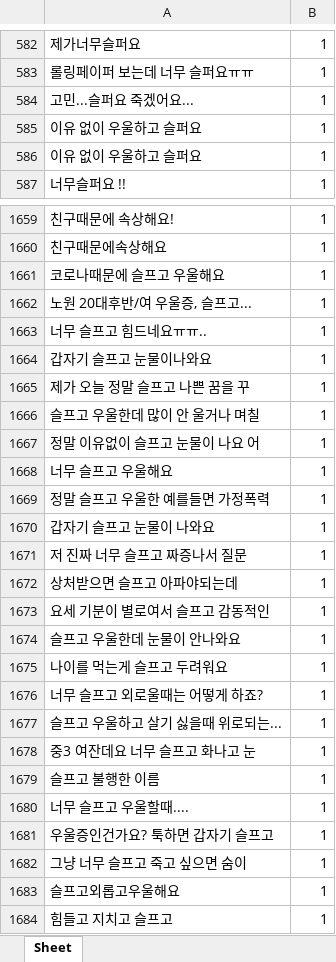
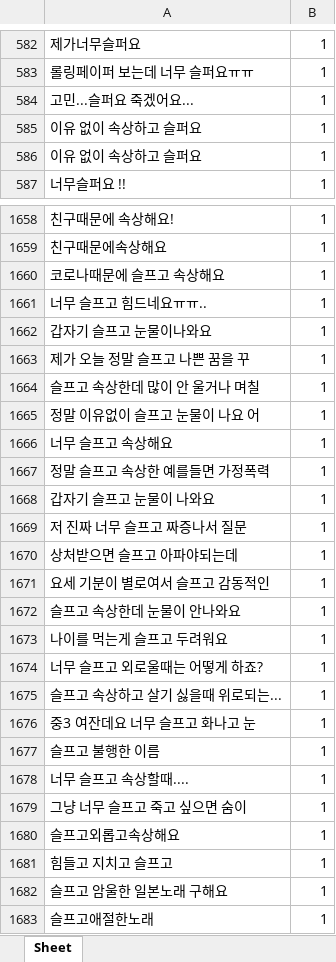
Before and after one commit to dltpal07/AdvancedML_project, an Excel workbook: dataset/sad.xlsx, sheet Sheet, drawn as a sheet; only a part is shown, gaps mark what is left out; the shorter side is filled out with more unchanged rows; values as stored, in another font and other column widths than the file's, no borders; removed rows and columns are numbered as before the commit, all else as after; the diff covers the shown part only; the diff names each change by its address in the sheet, - before the commit and + after, or states it on an @@ line.

```diff
--- a/dataset/sad.xlsx (sheet Sheet)
+++ b/dataset/sad.xlsx (sheet Sheet)
-A585:A586: 이유 없이 우울하고 슬퍼요
+A585:A586: 이유 없이 속상하고 슬퍼요
-A1660: 코로나때문에 슬프고 우울해요
+A1660: 코로나때문에 슬프고 속상해요
-row 1662: 노원 20대후반/여 우울증, 슬프고... | 1
-A1664: 슬프고 우울한데 많이 안 울거나 며칠
+A1664: 슬프고 속상한데 많이 안 울거나 며칠
-A1666: 너무 슬프고 우울해요
+A1666: 너무 슬프고 속상해요
-A1667: 정말 슬프고 우울한 예를들면 가정폭력
+A1667: 정말 슬프고 속상한 예를들면 가정폭력
-A1672: 슬프고 우울한데 눈물이 안나와요
+A1672: 슬프고 속상한데 눈물이 안나와요
-A1675: 슬프고 우울하고 살기 싫을때 위로되는...
+A1675: 슬프고 속상하고 살기 싫을때 위로되는...
-A1678: 너무 슬프고 우울할때....
+A1678: 너무 슬프고 속상할때....
-row 1681: 우울증인건가요? 툭하면 갑자기 슬프고 | 1
-A1680: 슬프고외롭고우울해요
+A1680: 슬프고외롭고속상해요
```
Also changed, not shown: 37 removed rows and 258 edited cells elsewhere in this sheet.
